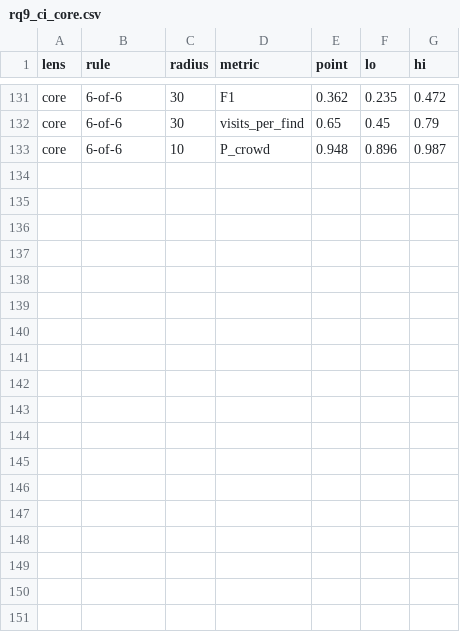
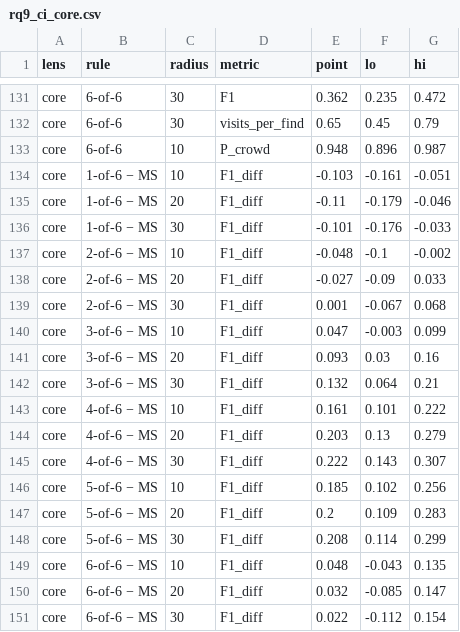
Before and after one commit to OCHA-DAP/ds-geospatial-impact-estimates, a CSV file: exploratory/paper/frozen/rq9_ci_core.csv, drawn as a sheet; only a part is shown, gaps mark what is left out; the diff names each change by its address in the sheet, - before the commit and + after, or states it on an @@ line.

```diff
--- a/exploratory/paper/frozen/rq9_ci_core.csv
+++ b/exploratory/paper/frozen/rq9_ci_core.csv
+row 134: core | 1-of-6 − MS | 10 | F1_diff | -0.103 | -0.161 | -0.051
+row 135: core | 1-of-6 − MS | 20 | F1_diff | -0.11 | -0.179 | -0.046
+row 136: core | 1-of-6 − MS | 30 | F1_diff | -0.101 | -0.176 | -0.033
+row 137: core | 2-of-6 − MS | 10 | F1_diff | -0.048 | -0.1 | -0.002
+row 138: core | 2-of-6 − MS | 20 | F1_diff | -0.027 | -0.09 | 0.033
+row 139: core | 2-of-6 − MS | 30 | F1_diff | 0.001 | -0.067 | 0.068
+row 140: core | 3-of-6 − MS | 10 | F1_diff | 0.047 | -0.003 | 0.099
+row 141: core | 3-of-6 − MS | 20 | F1_diff | 0.093 | 0.03 | 0.16
+row 142: core | 3-of-6 − MS | 30 | F1_diff | 0.132 | 0.064 | 0.21
+row 143: core | 4-of-6 − MS | 10 | F1_diff | 0.161 | 0.101 | 0.222
+row 144: core | 4-of-6 − MS | 20 | F1_diff | 0.203 | 0.13 | 0.279
+row 145: core | 4-of-6 − MS | 30 | F1_diff | 0.222 | 0.143 | 0.307
+row 146: core | 5-of-6 − MS | 10 | F1_diff | 0.185 | 0.102 | 0.256
+row 147: core | 5-of-6 − MS | 20 | F1_diff | 0.2 | 0.109 | 0.283
+row 148: core | 5-of-6 − MS | 30 | F1_diff | 0.208 | 0.114 | 0.299
+row 149: core | 6-of-6 − MS | 10 | F1_diff | 0.048 | -0.043 | 0.135
+row 150: core | 6-of-6 − MS | 20 | F1_diff | 0.032 | -0.085 | 0.147
+row 151: core | 6-of-6 − MS | 30 | F1_diff | 0.022 | -0.112 | 0.154
```
Also changed, not shown: exploratory/paper/frozen/MANIFEST.csv, exploratory/paper/results.csv, 3 other files.
